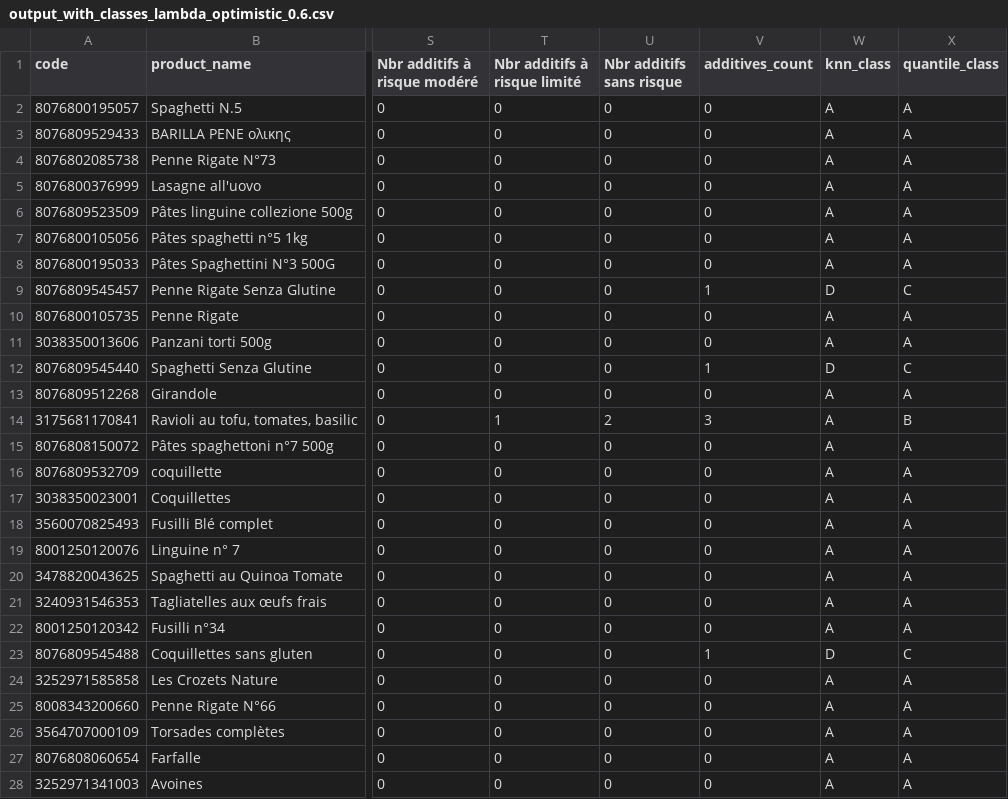
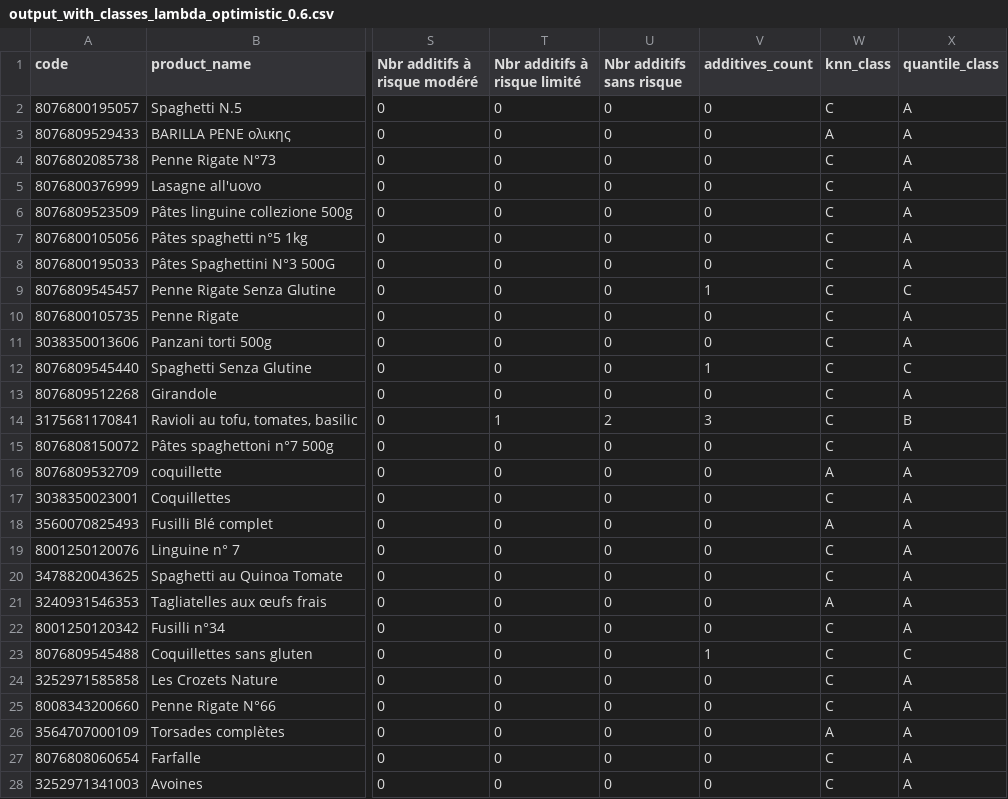
Before and after one commit to abdoumin/Projet-TDD, a CSV file: ELECTRE_TRI/output_with_classes_lambda_optimistic_0.6.csv, drawn as a sheet; only a part is shown, gaps mark what is left out; the diff covers the shown part only; the diff names each change by its address in the sheet, - before the commit and + after, or states it on an @@ line.

```diff
--- a/ELECTRE_TRI/output_with_classes_lambda_optimistic_0.6.csv
+++ b/ELECTRE_TRI/output_with_classes_lambda_optimistic_0.6.csv
-W2 (knn_class): A
+W2 (knn_class): C
-W4:W8 (knn_class): A
+W4:W8 (knn_class): C
-W9 (knn_class): D
+W9 (knn_class): C
-W10:W11 (knn_class): A
+W10:W11 (knn_class): C
-W12 (knn_class): D
+W12 (knn_class): C
-W13:W15 (knn_class): A
+W13:W15 (knn_class): C
-W17 (knn_class): A
+W17 (knn_class): C
-W19:W20 (knn_class): A
+W19:W20 (knn_class): C
-W22 (knn_class): A
+W22 (knn_class): C
-W23 (knn_class): D
+W23 (knn_class): C
-W24:W25 (knn_class): A
+W24:W25 (knn_class): C
-W27:W28 (knn_class): A
+W27:W28 (knn_class): C
```
Also changed, not shown: 167 edited cells elsewhere in this file, ELECTRE_TRI/output_with_classes_lambda_optimistic_0.5.csv, ELECTRE_TRI/output_with_classes_lambda_optimistic_0.7.csv, 5 other files.
